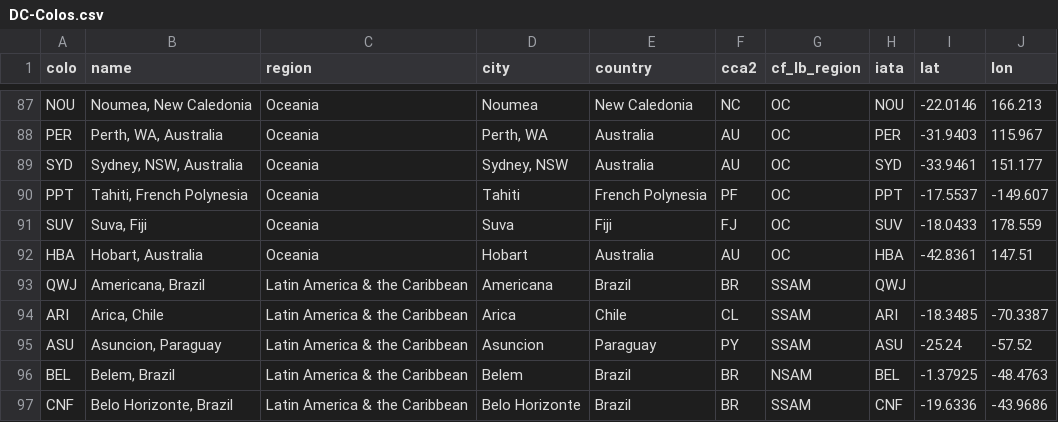
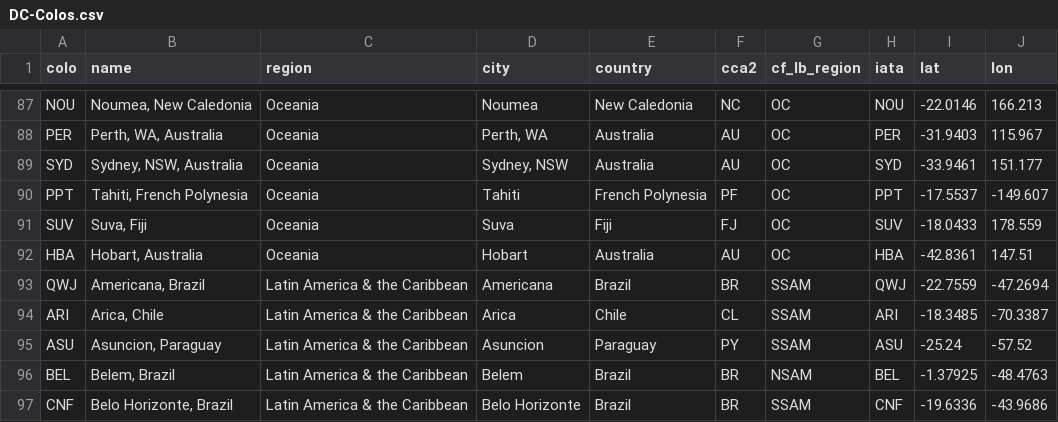
Before and after one commit to troymjones/cloudflare-colo-list, a CSV file: DC-Colos.csv, drawn as a sheet; only a part is shown, gaps mark what is left out.

```diff
--- a/DC-Colos.csv
+++ b/DC-Colos.csv
@@ -92,3 +92,3 @@ SUV,"Suva, Fiji",Oceania,Suva,Fiji,FJ,OC,SUV,-18.0433,178.559
 HBA,"Hobart, Australia",Oceania,Hobart,Australia,AU,OC,HBA,-42.8361,147.51
-QWJ,"Americana, Brazil",Latin America & the Caribbean,Americana,Brazil,BR,SSAM,QWJ,,
+QWJ,"Americana, Brazil",Latin America & the Caribbean,Americana,Brazil,BR,SSAM,QWJ,-22.7559,-47.2694
 ARI,"Arica, Chile",Latin America & the Caribbean,Arica,Chile,CL,SSAM,ARI,-18.3485,-70.3387
```
Also changed, not shown: 2 other files.
